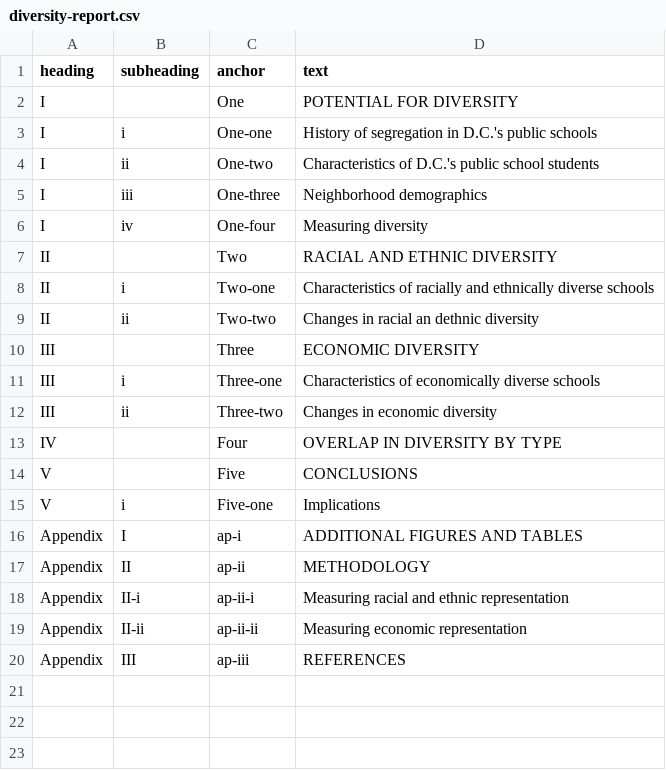
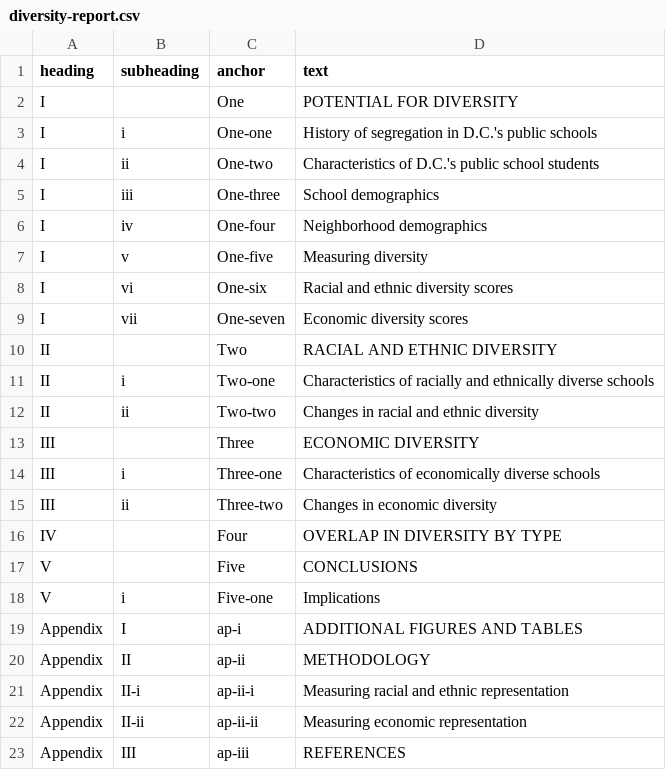
Before and after one commit to DC-Policy-Center/DC-Policy-Center.github.io, a CSV file: assets/tools/diversity-report.csv, drawn as a sheet.

```diff
--- a/assets/tools/diversity-report.csv
+++ b/assets/tools/diversity-report.csv
@@ -4,7 +4,10 @@ I,i,One-one,History of segregation in D.C.'s public schools
 I,ii,One-two,Characteristics of D.C.'s public school students
-I,iii,One-three,Neighborhood demographics
-I,iv,One-four,Measuring diversity
+I,iii,One-three,School demographics
+I,iv,One-four,Neighborhood demographics
+I,v,One-five,Measuring diversity
+I,vi,One-six,Racial and ethnic diversity scores
+I,vii,One-seven,Economic diversity scores
 II,,Two,RACIAL AND ETHNIC DIVERSITY
 II,i,Two-one,Characteristics of racially and ethnically diverse schools
-II,ii,Two-two,Changes in racial an dethnic diversity
+II,ii,Two-two,Changes in racial and ethnic diversity
 III,,Three,ECONOMIC DIVERSITY
```
Also changed, not shown: 3 other files.
